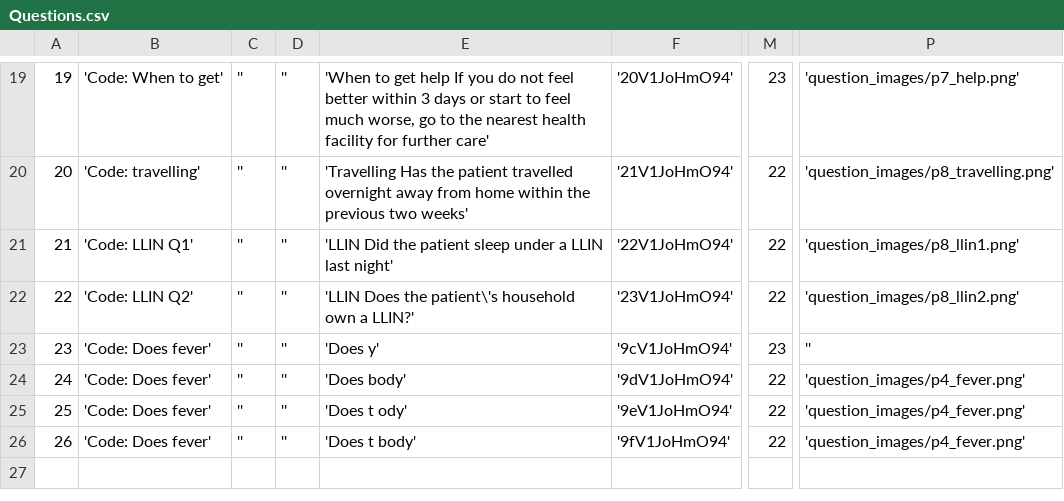
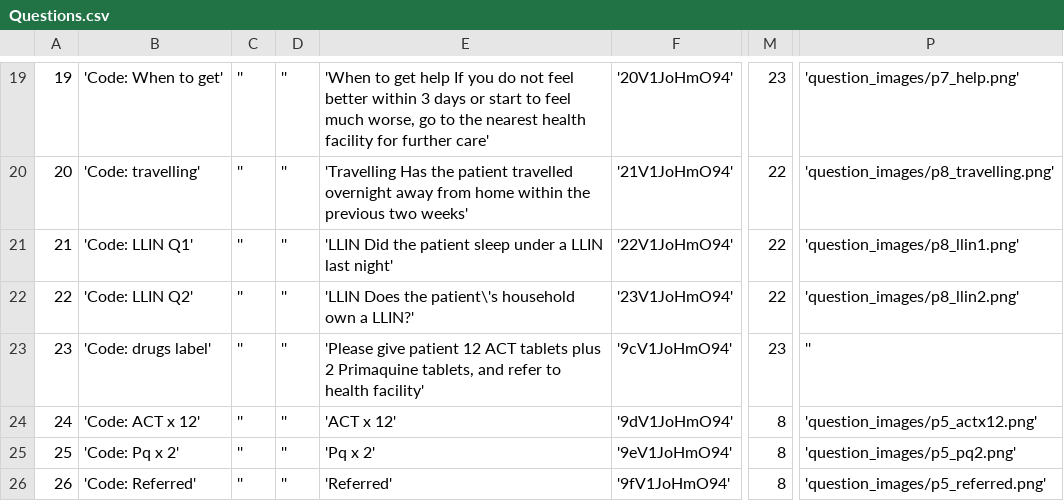
Before and after one commit to EyeSeeTea/pictureapp, a CSV file: app/src/myanmar/assets/Questions.csv, drawn as a sheet; only a part is shown, gaps mark what is left out; the diff names each change by its address in the sheet, - before the commit and + after, or states it on an @@ line.

Commit message:
Fix question

```diff
--- a/app/src/myanmar/assets/Questions.csv
+++ b/app/src/myanmar/assets/Questions.csv
-B23: 'Code: Does fever'
+B23: 'Code: drugs label'
-E23: 'Does y'
+E23: 'Please give patient 12 ACT tablets plus 2 Primaquine tablets, and refer to health facility'
-B24: 'Code: Does fever'
+B24: 'Code: ACT x 12'
-E24: 'Does body'
+E24: 'ACT x 12'
-M24:M26: 22
+M24:M26: 8
-P24: 'question_images/p4_fever.png'
+P24: 'question_images/p5_actx12.png'
-B25: 'Code: Does fever'
+B25: 'Code: Pq x 2'
-E25: 'Does t ody'
+E25: 'Pq x 2'
-P25: 'question_images/p4_fever.png'
+P25: 'question_images/p5_pq2.png'
-B26: 'Code: Does fever'
+B26: 'Code: Referred'
-E26: 'Does t body'
+E26: 'Referred'
-P26: 'question_images/p4_fever.png'
+P26: 'question_images/p5_referred.png'
```
Also changed, not shown: app/src/myanmar/assets/Tabs.csv, 6 other files.
